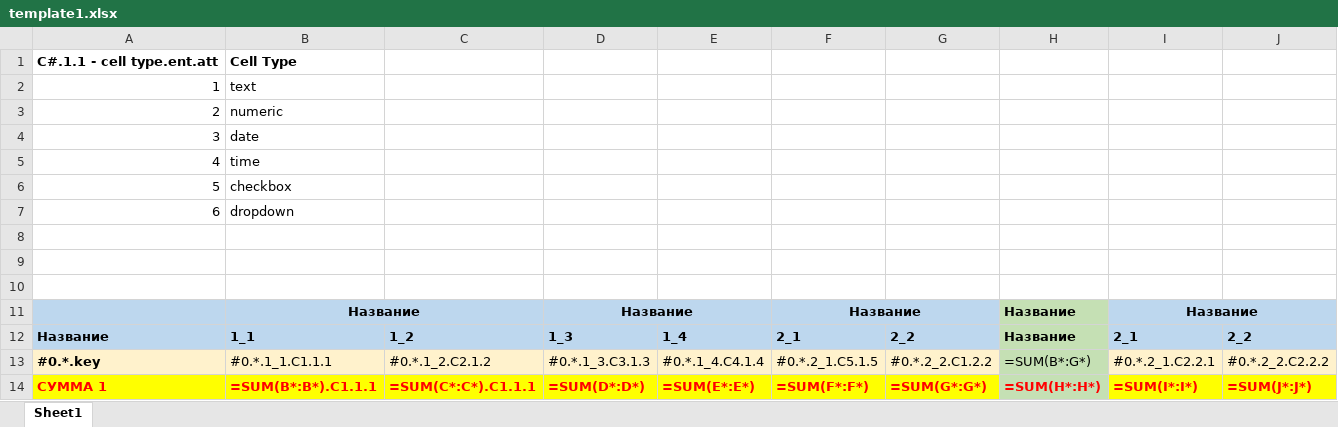
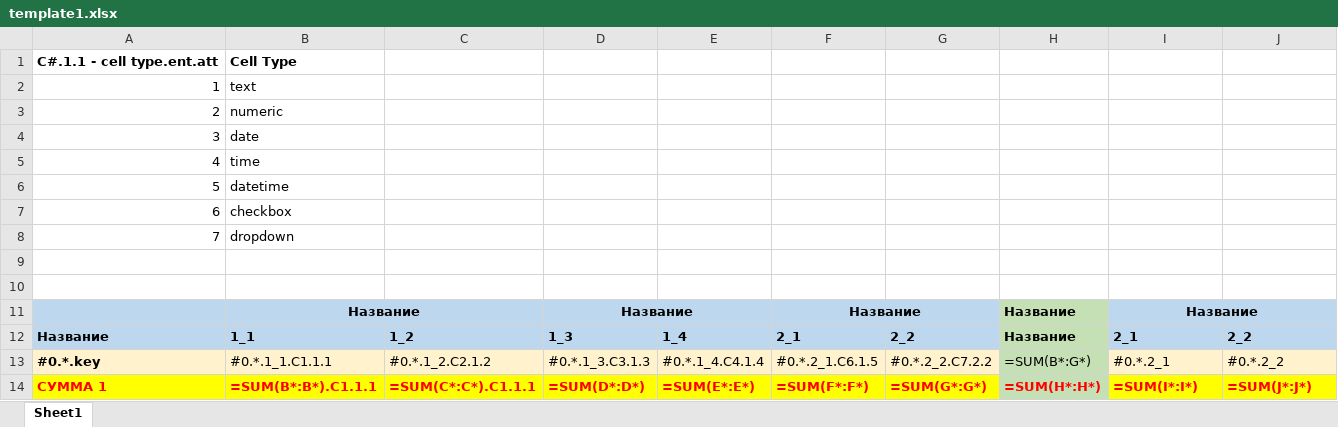
Before and after one commit to alehandro-777/nest-eav-test-2, an Excel workbook: src/json/template1.xlsx, sheet Sheet1, drawn as a sheet; values as stored, in another font and other column widths than the file's, no borders; the diff names each change by its address in the sheet, - before the commit and + after, or states it on an @@ line.

```diff
--- a/src/json/template1.xlsx (sheet Sheet1)
+++ b/src/json/template1.xlsx (sheet Sheet1)
-B6: checkbox
+B6: datetime
-B7: dropdown
+B7: checkbox
-row 8: (empty)
+row 8: 7 | dropdown
-F13: #0.*.2_1.C5.1.5
+F13: #0.*.2_1.C6.1.5
-G13: #0.*.2_2.C1.2.2
+G13: #0.*.2_2.C7.2.2
-I13: #0.*.2_1.C2.2.1
+I13: #0.*.2_1
-J13: #0.*.2_2.C2.2.2
+J13: #0.*.2_2
```
Also changed, not shown: 5 other files.
